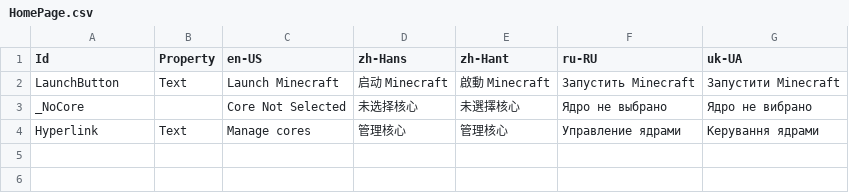
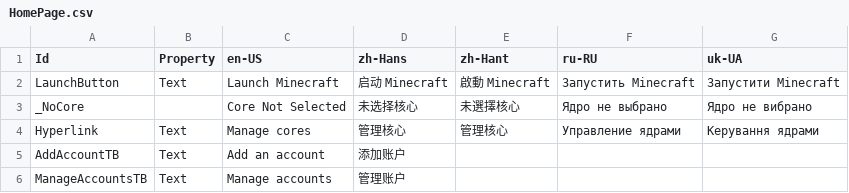
Before and after one commit to Xcube-Studio/FluentLauncher.Localization, a CSV file: Views/Home/HomePage.csv, drawn as a sheet.

Commit message:
Add texts (#16)

```diff
--- a/Views/Home/HomePage.csv
+++ b/Views/Home/HomePage.csv
@@ -4 +4,3 @@ _NoCore,,Core Not Selected,未选择核心,未選擇核心,Ядро не выб
 Hyperlink,Text,Manage cores,管理核心,管理核心,Управление ядрами,Керування ядрами
+AddAccountTB,Text,Add an account,添加账户,,,
+ManageAccountsTB,Text,Manage accounts,管理账户,,,
```
